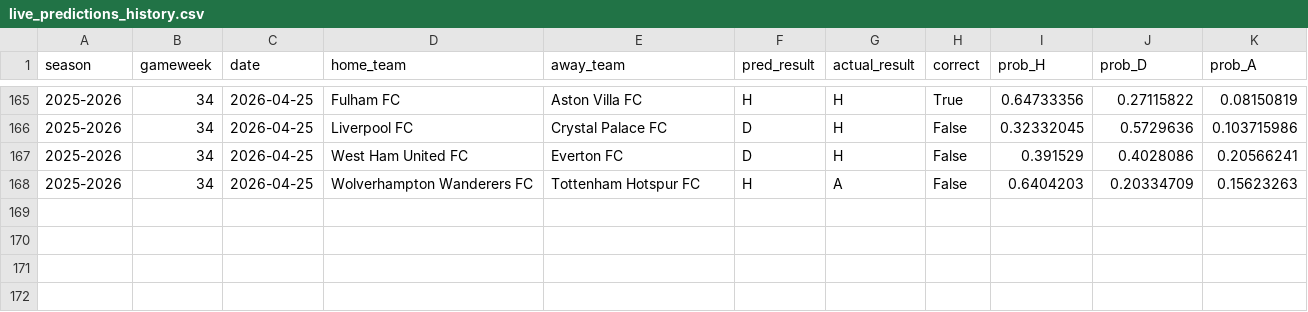
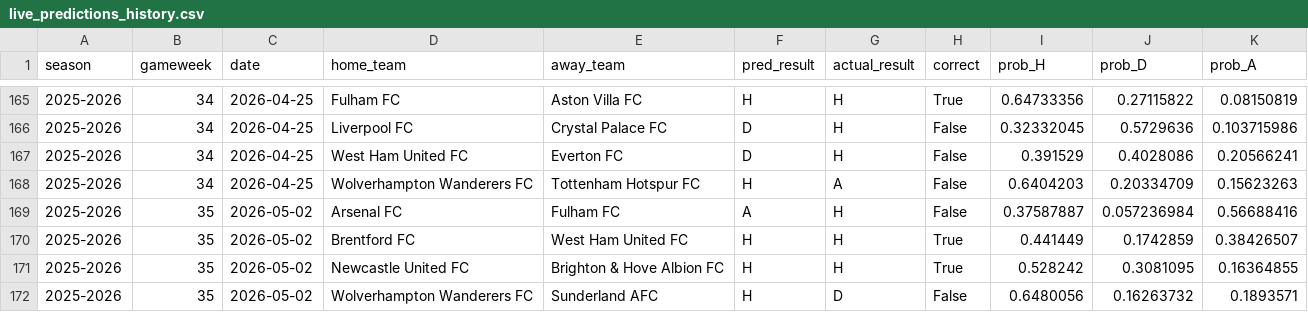
Before and after one commit to SugarAung/premier-league-predictor, a CSV file: data/live/live_predictions_history.csv, drawn as a sheet; only a part is shown, gaps mark what is left out; the diff names each change by its address in the sheet, - before the commit and + after, or states it on an @@ line.

Commit message:
Auto update: refreshed results & predictions

```diff
--- a/data/live/live_predictions_history.csv
+++ b/data/live/live_predictions_history.csv
+row 169: 2025-2026 | 35 | 2026-05-02 | Arsenal FC | Fulham FC | A | H | False | 0.37587887 | 0.057236984 | 0.56688416
+row 170: 2025-2026 | 35 | 2026-05-02 | Brentford FC | West Ham United FC | H | H | True | 0.441449 | 0.1742859 | 0.38426507
+row 171: 2025-2026 | 35 | 2026-05-02 | Newcastle United FC | Brighton & Hove Albion FC | H | H | True | 0.528242 | 0.3081095 | 0.16364855
+row 172: 2025-2026 | 35 | 2026-05-02 | Wolverhampton Wanderers FC | Sunderland AFC | H | D | False | 0.6480056 | 0.16263732 | 0.1893571
```
Also changed, not shown: data/live/pl_fixtures_from_api.csv, data/live/pl_results_from_api.csv.
